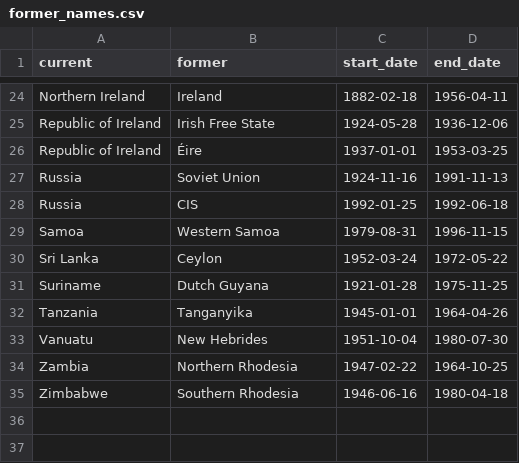
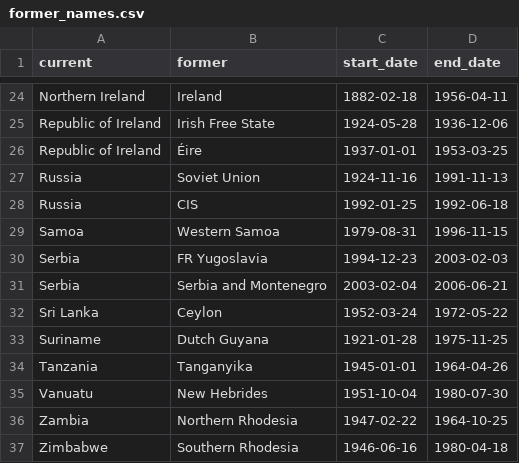
Before and after one commit to rwarneke/football_model, a CSV file: match_results/former_names.csv, drawn as a sheet; only a part is shown, gaps mark what is left out.

```diff
--- a/match_results/former_names.csv
+++ b/match_results/former_names.csv
@@ -29,2 +29,4 @@ Russia,CIS,1992-01-25,1992-06-18
 Samoa,Western Samoa,1979-08-31,1996-11-15
+Serbia,FR Yugoslavia,1994-12-23,2003-02-03
+Serbia,Serbia and Montenegro,2003-02-04,2006-06-21
 Sri Lanka,Ceylon,1952-03-24,1972-05-22
```
Also changed, not shown: model_output/ratings_current.csv, model_output/simulation_results.csv, 12 other files.
